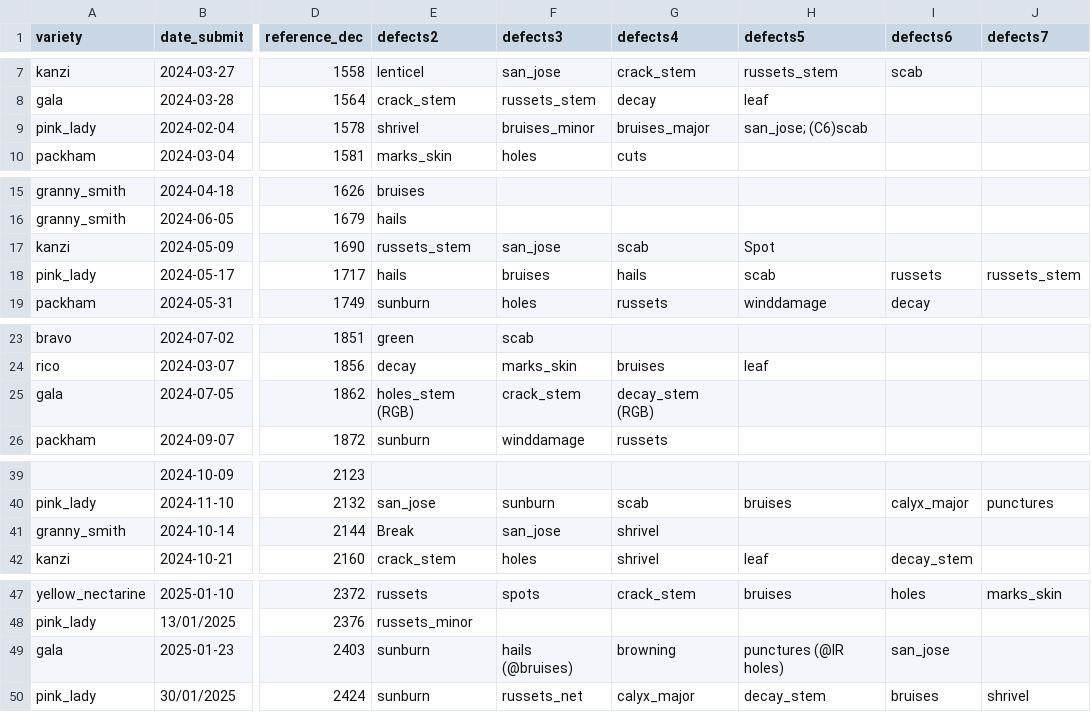
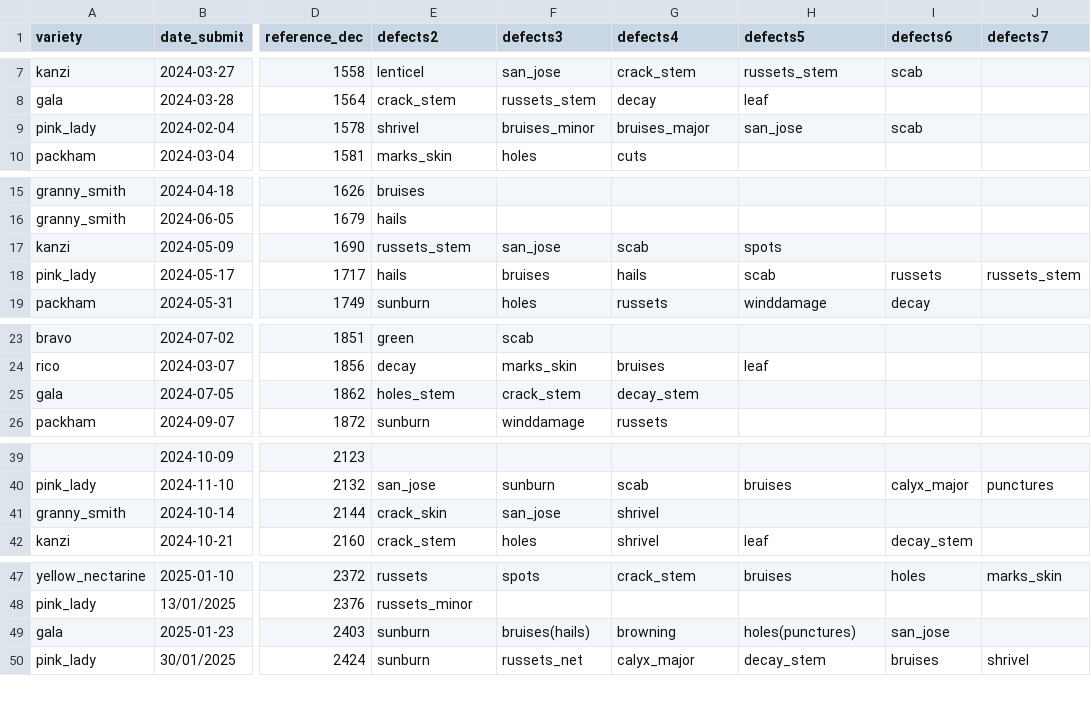
Before and after one commit to dailydreamer96-png/presizing-dashboard_v2, a CSV file: dec_file_raw.csv, drawn as a sheet; only a part is shown, gaps mark what is left out; the diff covers the shown part only; the diff names each change by its address in the sheet, - before the commit and + after, or states it on an @@ line.

```diff
--- a/dec_file_raw.csv
+++ b/dec_file_raw.csv
-H9 (defects5): san_jose; (C6)scab
+H9 (defects5): san_jose
-I9 (defects6): (empty)
+I9 (defects6): scab
-H17 (defects5): Spot
+H17 (defects5): spots
-E25 (defects2): holes_stem (RGB)
+E25 (defects2): holes_stem
-G25 (defects4): decay_stem (RGB)
+G25 (defects4): decay_stem
-E41 (defects2): Break
+E41 (defects2): crack_skin
-F49 (defects3): hails (@bruises)
+F49 (defects3): bruises(hails)
-H49 (defects5): punctures (@IR holes)
+H49 (defects5): holes(punctures)
```
Also changed, not shown: 2 added rows and 15 edited cells elsewhere in this file, batches_raw.csv, changes_raw.csv, 2 other files.
